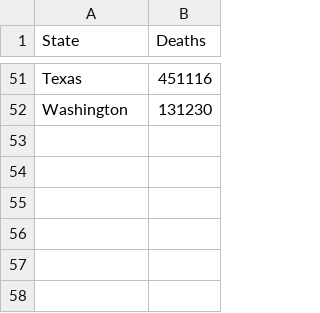
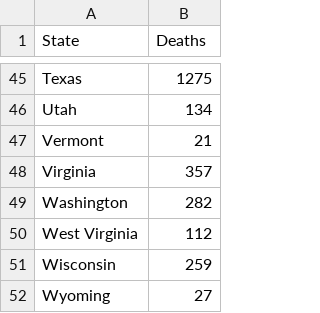
Before and after one commit to babbbble/edav_hw4, a CSV file: sunday.csv, drawn as a sheet; only a part is shown, gaps mark what is left out; addresses are those after the commit; the diff covers the shown part only; the diff names each change by its address in the sheet, - before the commit and + after, or states it on an @@ line.

```diff
--- a/sunday.csv
+++ b/sunday.csv
-B45 (Deaths): 451116
+B45 (Deaths): 1275
+row 46: Utah | 134
+row 47: Vermont | 21
+row 48: Virginia | 357
-B49 (Deaths): 131230
+B49 (Deaths): 282
+row 50: West Virginia | 112
+row 51: Wisconsin | 259
+row 52: Wyoming | 27
```
Also changed, not shown: 31 added rows, 37 removed rows and 12 edited cells elsewhere in this file, 18 other files.
